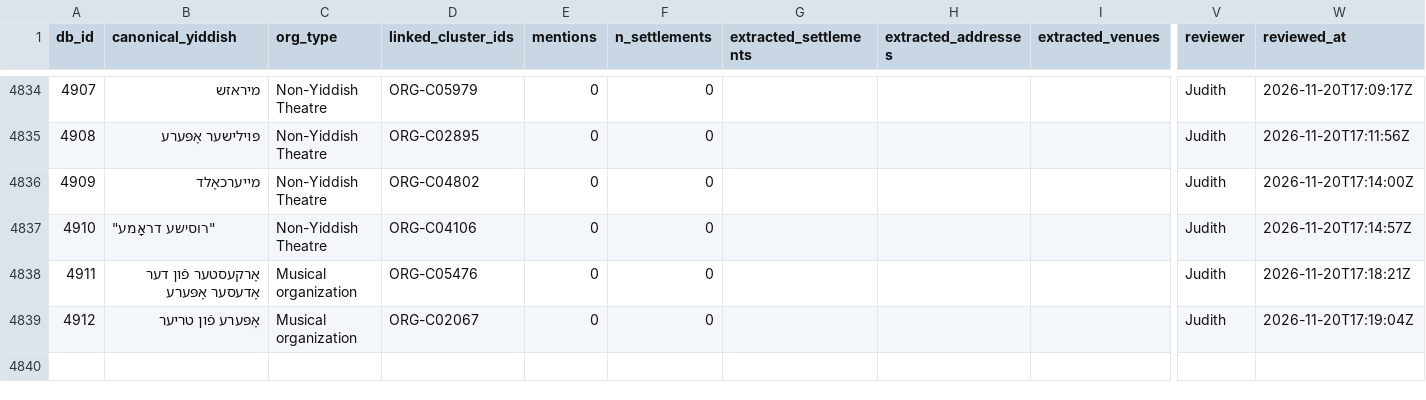
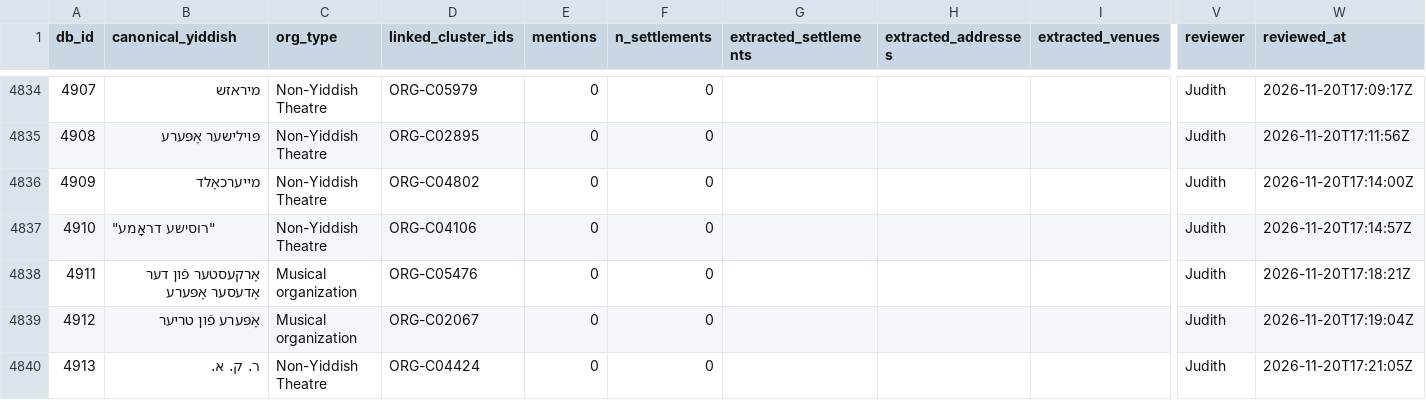
Before and after one commit to sinairusinek/Dybbuk, a TSV file: Zylbercweig/organizations/org_addresses_review.tsv, drawn as a sheet; only a part is shown, gaps mark what is left out; rows hold the shown columns only; the diff names each change by its address in the sheet, - before the commit and + after, or states it on an @@ line.

Commit message:
chore: append new org 4913 to addresses

```diff
--- a/Zylbercweig/organizations/org_addresses_review.tsv
+++ b/Zylbercweig/organizations/org_addresses_review.tsv
+row 4840: 4913 | ר. ק. א. | Non-Yiddish Theatre | ORG-C04424 | 0 | 0 |  |  |  | Judith | 2026-11-20T17:21:05Z
```
